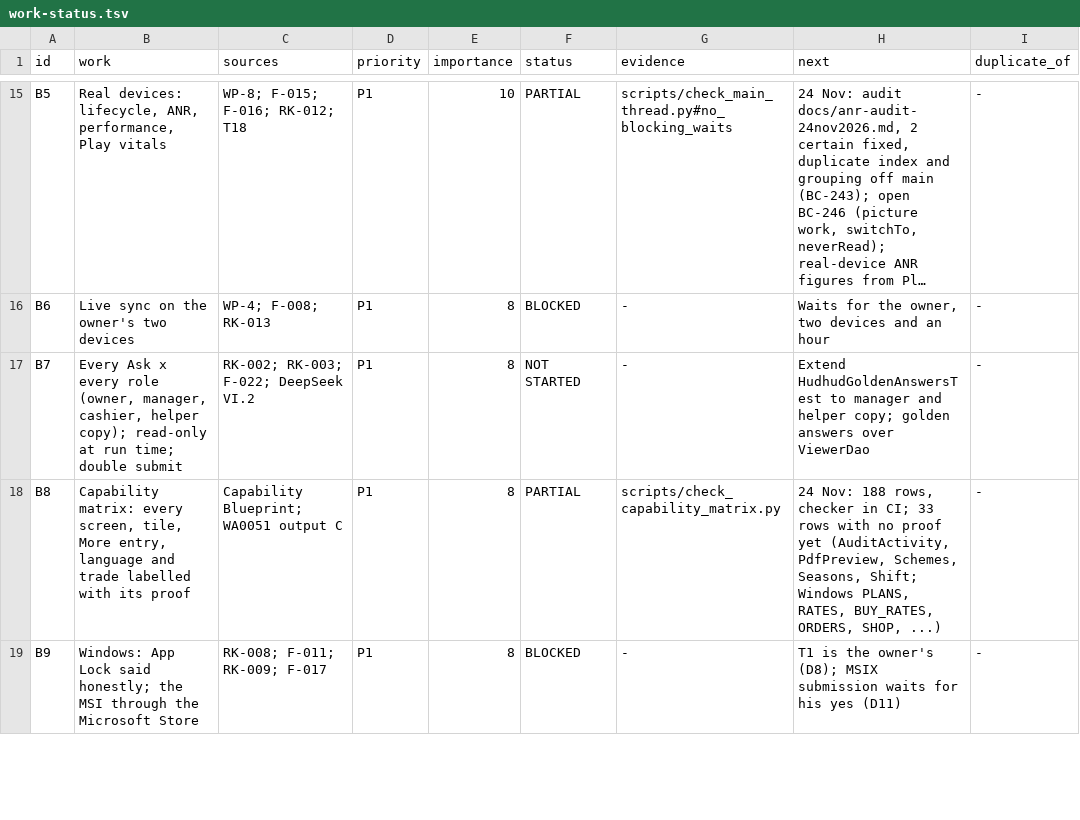
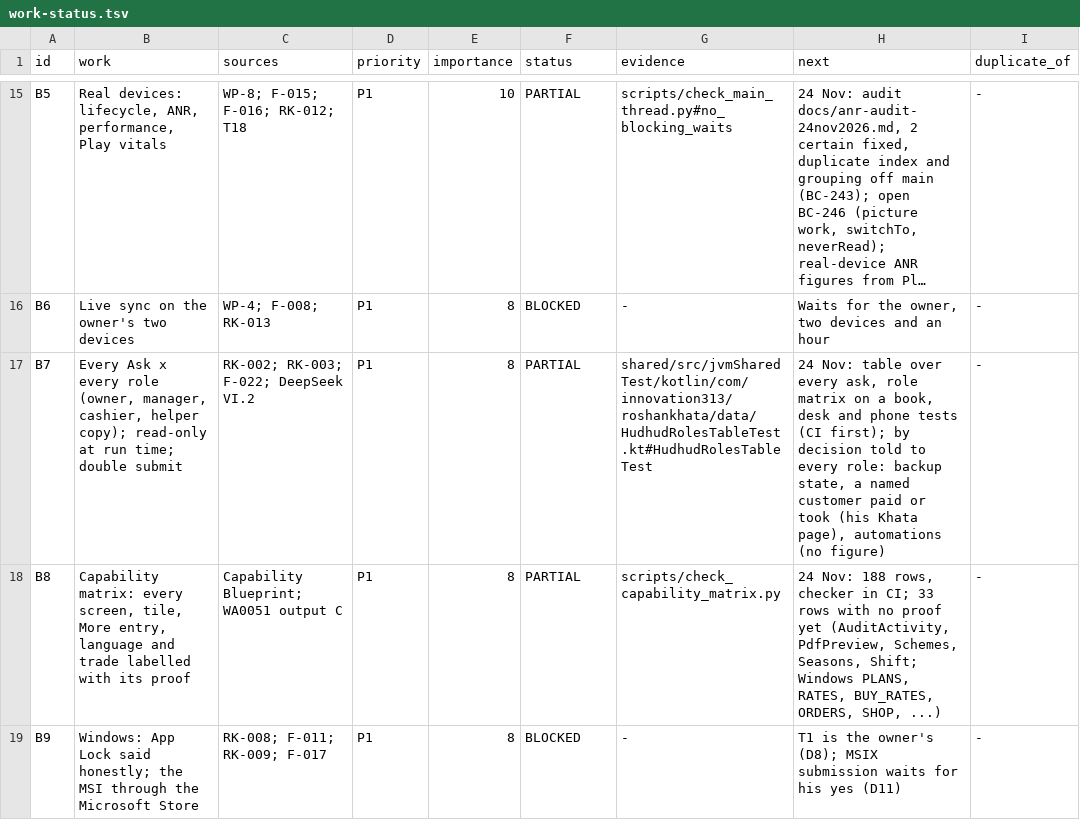
Before and after one commit to aliehtisham052-dotcom/RoshanKhata, a TSV file: docs/work-status.tsv, drawn as a sheet; only a part is shown, gaps mark what is left out; long unchanged cells end in …; the diff names each change by its address in the sheet, - before the commit and + after, or states it on an @@ line.

```diff
--- a/docs/work-status.tsv
+++ b/docs/work-status.tsv
-F17 (status): NOT STARTED
+F17 (status): PARTIAL
-G17 (evidence): -
+G17 (evidence): shared/src/jvmSharedTest/kotlin/com/innovation313/roshankhata/data/HudhudRolesTableTest.kt#HudhudRolesTableTest
-H17 (next): Extend HudhudGoldenAnswersTest to manager and helper copy; golden answers over ViewerDao
+H17 (next): 24 Nov: table over every ask, role matrix on a book, desk and phone tests (CI first); by decision told to every role: backup state, a named customer paid or took (his Khata page), automations (no figure)
```
Also changed, not shown: docs/bug-classes.tsv, 6 other files.
